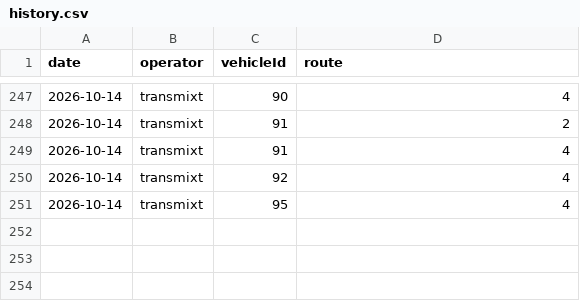
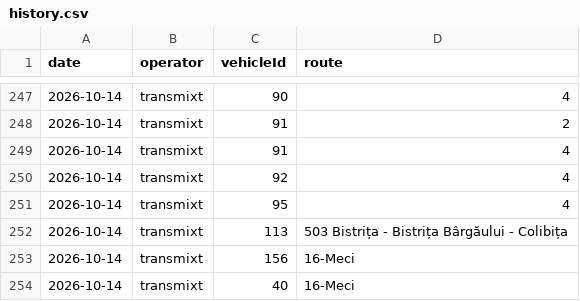
Before and after one commit to AntonioUdrea/autobuzeBN, a CSV file: data/history.csv, drawn as a sheet; only a part is shown, gaps mark what is left out; the diff names each change by its address in the sheet, - before the commit and + after, or states it on an @@ line.

```diff
--- a/data/history.csv
+++ b/data/history.csv
+row 252: 2026-10-14 | transmixt | 113 | 503 Bistrița - Bistrița Bârgăului - Colibița
+row 253: 2026-10-14 | transmixt | 156 | 16-Meci
+row 254: 2026-10-14 | transmixt | 40 | 16-Meci
```
